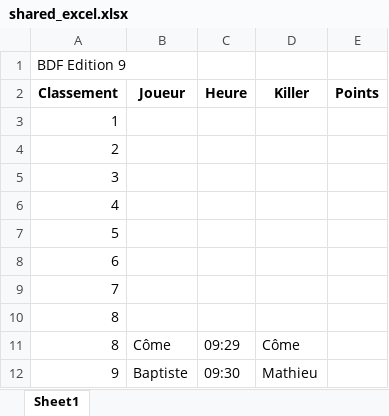
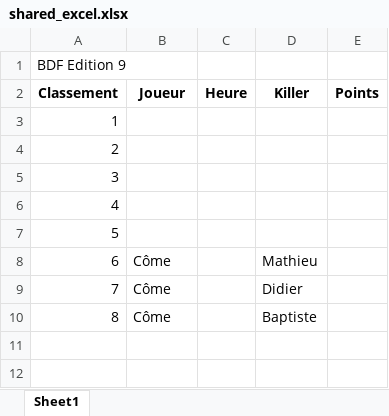
Before and after one commit to come-collab/manipulating_excels, an Excel workbook: Manipulating Excels with Code/shared_excel.xlsx, sheet Sheet1, drawn as a sheet; values as stored, in another font and other column widths than the file's, no borders; removed rows and columns are numbered as before the commit, all else as after; the diff names each change by its address in the sheet, - before the commit and + after, or states it on an @@ line.

```diff
--- a/Manipulating Excels with Code/shared_excel.xlsx (sheet Sheet1)
+++ b/Manipulating Excels with Code/shared_excel.xlsx (sheet Sheet1)
-B8:B9 (Joueur): (empty)
+B8:B9 (Joueur): Côme
-D8 (Killer): (empty)
+D8 (Killer): Mathieu
-D9 (Killer): (empty)
+D9 (Killer): Didier
-row 10: 8
-C10 (Heure): 09:29
+C10 (Heure): (empty)
-D10 (Killer): Côme
+D10 (Killer): Baptiste
-row 12: 9 | Baptiste | 09:30 | Mathieu
```
Also changed, not shown: 2 other files.
